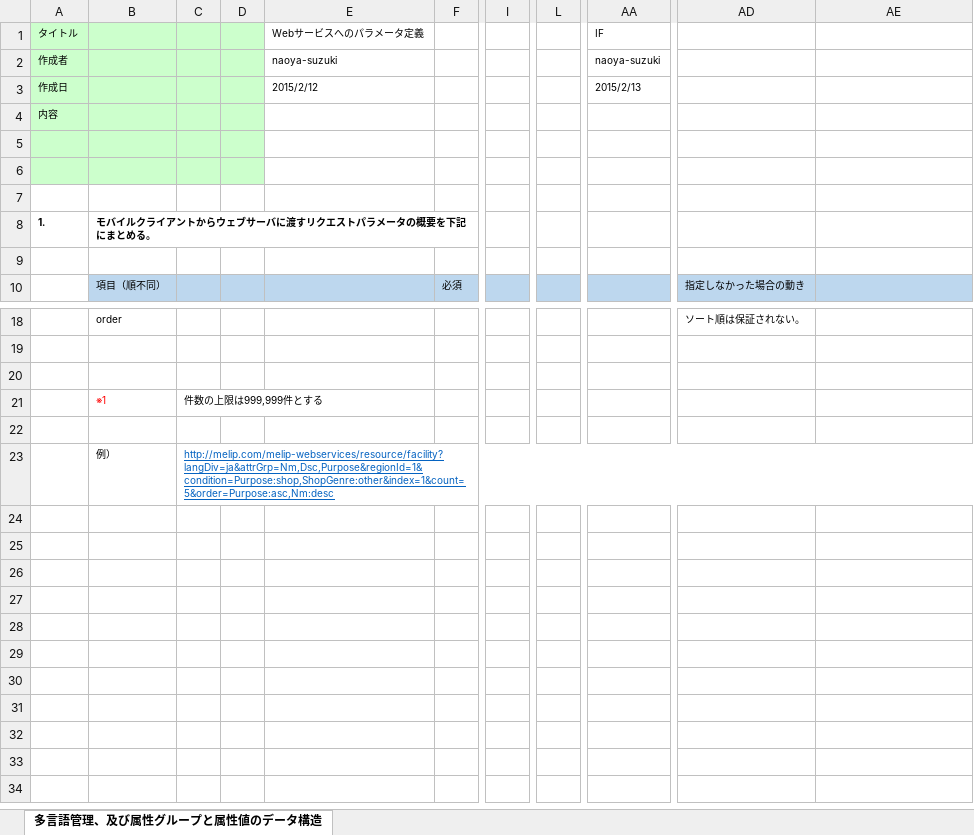
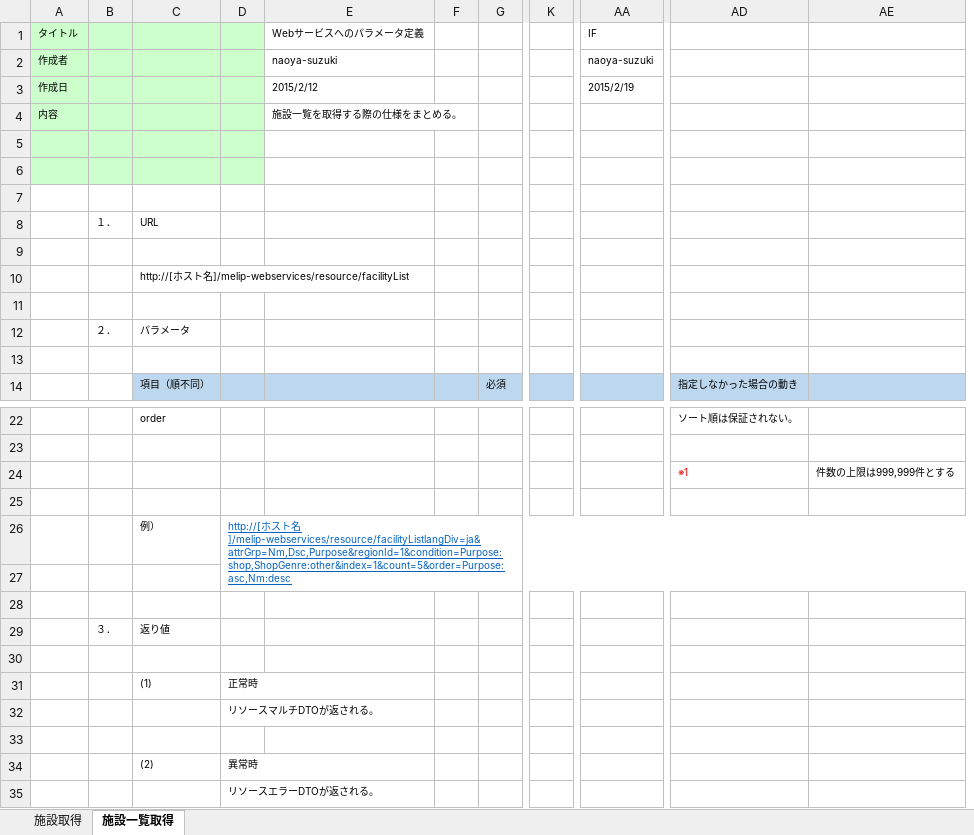
Before and after one commit to virtualex-project-x/melip-doc, an Excel workbook: 80_補足資料/D-002_Webサービスへのパラメータ定義【IF】.xlsx, sheet 施設一覧取得, drawn as a sheet; only a part is shown, gaps mark what is left out; values as stored, in another font and other column widths than the file's, no borders; removed rows and columns are numbered as before the commit, all else as after; rows hold the shown columns only; the diff names each change by its address in the sheet, - before the commit and + after, or states it on an @@ line.

Commit message:
[modify]施設取得、施設一覧取得を分けて記載

```diff
--- a/80_補足資料/D-002_Webサービスへのパラメータ定義【IF】.xlsx (sheet 施設一覧取得)
+++ b/80_補足資料/D-002_Webサービスへのパラメータ定義【IF】.xlsx (sheet 施設一覧取得)
-sheet tab: 多言語管理、及び属性グループと属性値のデータ構造
+sheet tab: 施設一覧取得
+sheet tab: 施設取得
+column B, row 29: ３．
-column C, row 23: http://melip.com/melip-webservices/resource/facility?langDiv=ja&attrGrp=Nm,Dsc,Purpose&regionId=1&condition=Purpose:shop,ShopGenre:other&index=1&count=5&order=Purpose:asc,Nm:desc
+column F, empty
-column I, empty
+column K, empty
-column L, empty
-AA3 (IF): 2015/2/13
+AA3 (IF): 2015/2/19
-E4 (Webサービスへのパラメータ定義): (empty)
+E4 (Webサービスへのパラメータ定義): 施設一覧を取得する際の仕様をまとめる。
+row 8:  | １． | URL
-row 9: 1. | モバイルクライアントからウェブサーバに渡すリクエストパラメータの概要を下記にまとめる。
+row 9: (empty)
+row 10:  |  | http://[ホスト名]/melip-webservices/resource/facilityList
+row 11: (empty)
+row 12:  | ２． | パラメータ
+row 24:  |  |  |  |  |  |  |  |  | ※1 | 件数の上限は999,999件とする
-row 21:  | ※1 | 件数の上限は999,999件とする
+row 26:  |  | 例） | http://[ホスト名]/melip-webservices/resource/facilityListlangDiv=ja&attrGrp=Nm,Dsc,Purpose&regionId=1&condition=Purpose:shop,ShopGenre:other&index=1&count=5&order=Purpose:asc,Nm:desc
+row 28: (empty)
-C29: 例）
+C29: 返り値
+row 30: (empty)
+row 31:  |  | (1) | 正常時
+row 32:  |  |  | リソースマルチDTOが返される。
+row 33: (empty)
+row 34:  |  | (2) | 異常時
+row 35:  |  |  | リソースエラーDTOが返される。
```
